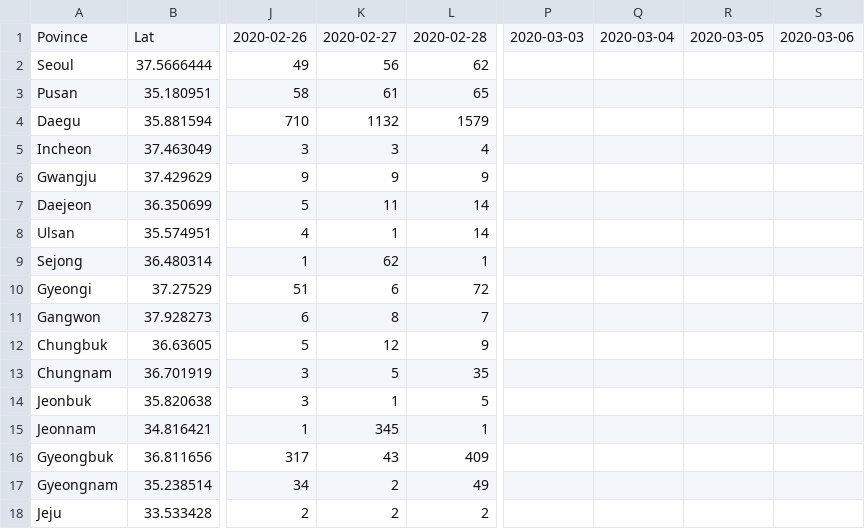
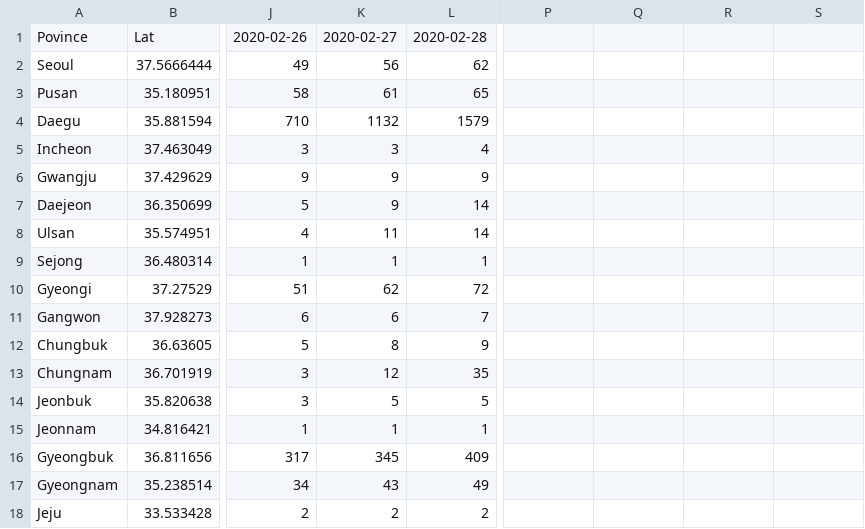
Before and after one commit to modu-data/covid_19_Korea, a CSV file: covid-19-korea-daily_confirmed.csv, drawn as a sheet; only a part is shown, gaps mark what is left out; the diff names each change by its address in the sheet, - before the commit and + after, or states it on an @@ line.

Commit message:
Add files via upload

```diff
--- a/covid-19-korea-daily_confirmed.csv
+++ b/covid-19-korea-daily_confirmed.csv
-P1: 2020-03-03
+P1: (empty)
-Q1: 2020-03-04
+Q1: (empty)
-R1: 2020-03-05
+R1: (empty)
-S1: 2020-03-06
+S1: (empty)
-K7: 11
+K7: 9
-K8: 1
+K8: 11
-K9: 62
+K9: 1
-K10: 6
+K10: 62
-K11: 8
+K11: 6
-K12: 12
+K12: 8
-K13: 5
+K13: 12
-K14: 1
+K14: 5
-K15: 345
+K15: 1
-K16: 43
+K16: 345
-K17: 2
+K17: 43
```
